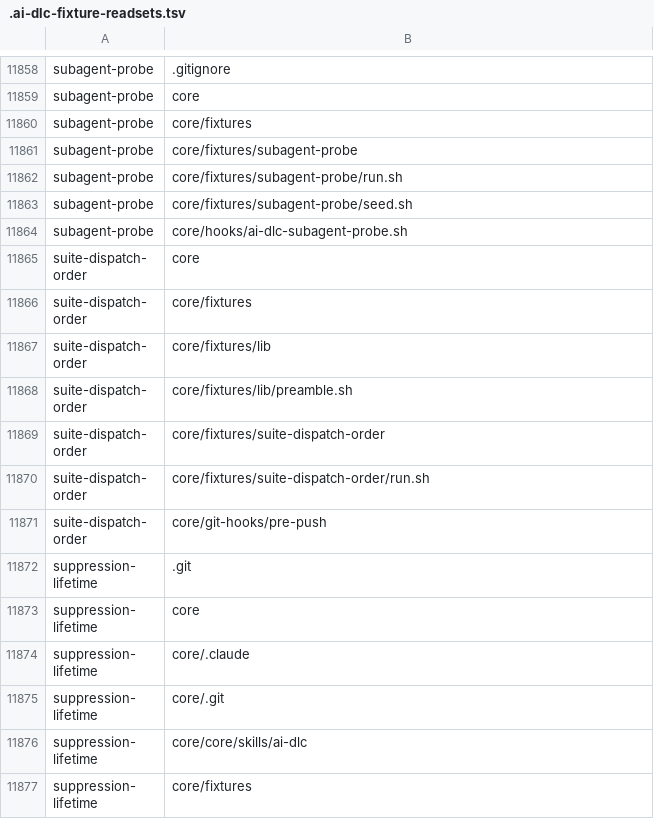
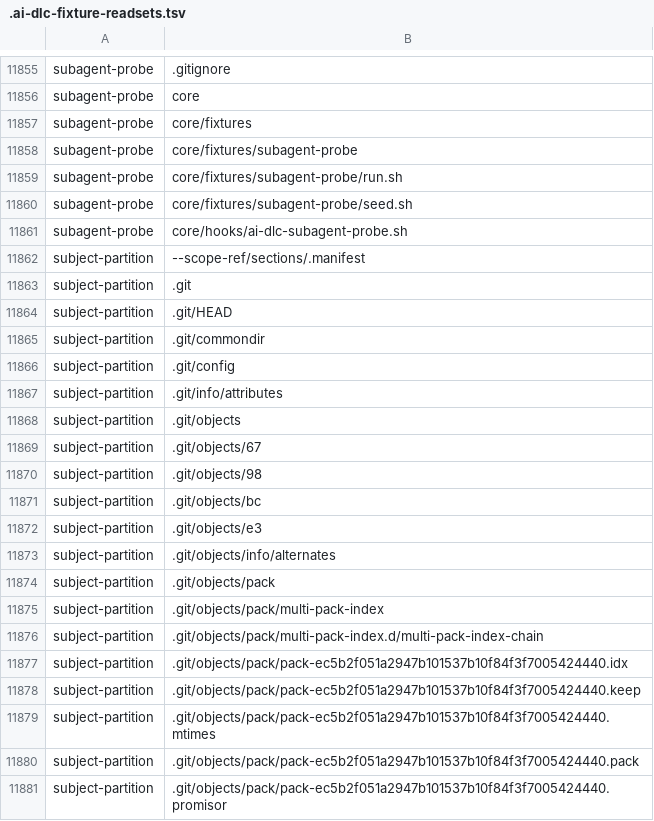
Before and after one commit to euron8/ai-dlc, a TSV file: .ai-dlc-fixture-readsets.tsv, drawn as a sheet; only a part is shown, gaps mark what is left out; the shorter side is filled out with more unchanged rows; the diff covers the shown part only; the diff names each change by its address in the sheet, - before the commit and + after, or states it on an @@ line.

```diff
--- a/.ai-dlc-fixture-readsets.tsv
+++ b/.ai-dlc-fixture-readsets.tsv
+row 11862: subject-partition | --scope-ref/sections/.manifest
+row 11863: subject-partition | .git
+row 11864: subject-partition | .git/HEAD
+row 11865: subject-partition | .git/commondir
+row 11866: subject-partition | .git/config
+row 11867: subject-partition | .git/info/attributes
+row 11868: subject-partition | .git/objects
+row 11869: subject-partition | .git/objects/67
+row 11870: subject-partition | .git/objects/98
+row 11871: subject-partition | .git/objects/bc
+row 11872: subject-partition | .git/objects/e3
+row 11873: subject-partition | .git/objects/info/alternates
+row 11874: subject-partition | .git/objects/pack
+row 11875: subject-partition | .git/objects/pack/multi-pack-index
+row 11876: subject-partition | .git/objects/pack/multi-pack-index.d/multi-pack-index-chain
+row 11877: subject-partition | .git/objects/pack/pack-ec5b2f051a2947b101537b10f84f3f7005424440.idx
+row 11878: subject-partition | .git/objects/pack/pack-ec5b2f051a2947b101537b10f84f3f7005424440.keep
+row 11879: subject-partition | .git/objects/pack/pack-ec5b2f051a2947b101537b10f84f3f7005424440.mtimes
+row 11880: subject-partition | .git/objects/pack/pack-ec5b2f051a2947b101537b10f84f3f7005424440.pack
+row 11881: subject-partition | .git/objects/pack/pack-ec5b2f051a2947b101537b10f84f3f7005424440.promisor
```
Also changed, not shown: 24 added rows, 3 removed rows and 8 edited cells elsewhere in this file, 43 other files.
